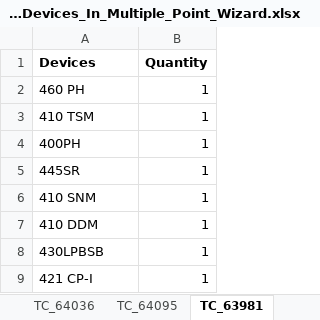
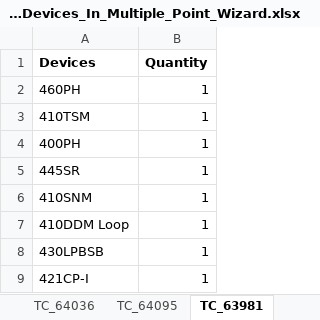
Before and after one commit to rohanpaw/DesktopInt, an Excel workbook: Test Data/NGC_1826_Add_Devices_In_Multiple_Point_Wizard.xlsx, sheet TC_63981, drawn as a sheet; values as stored, in another font and other column widths than the file's, no borders; the diff names each change by its address in the sheet, - before the commit and + after, or states it on an @@ line.

Commit message:
Modified NGC-1826

```diff
--- a/Test Data/NGC_1826_Add_Devices_In_Multiple_Point_Wizard.xlsx (sheet TC_63981)
+++ b/Test Data/NGC_1826_Add_Devices_In_Multiple_Point_Wizard.xlsx (sheet TC_63981)
-A2 (Devices): 460 PH
+A2 (Devices): 460PH
-A3 (Devices): 410 TSM
+A3 (Devices): 410TSM
-A6 (Devices): 410 SNM
+A6 (Devices): 410SNM
-A7 (Devices): 410 DDM
+A7 (Devices): 410DDM Loop
-A9 (Devices): 421 CP-I
+A9 (Devices): 421CP-I
```
